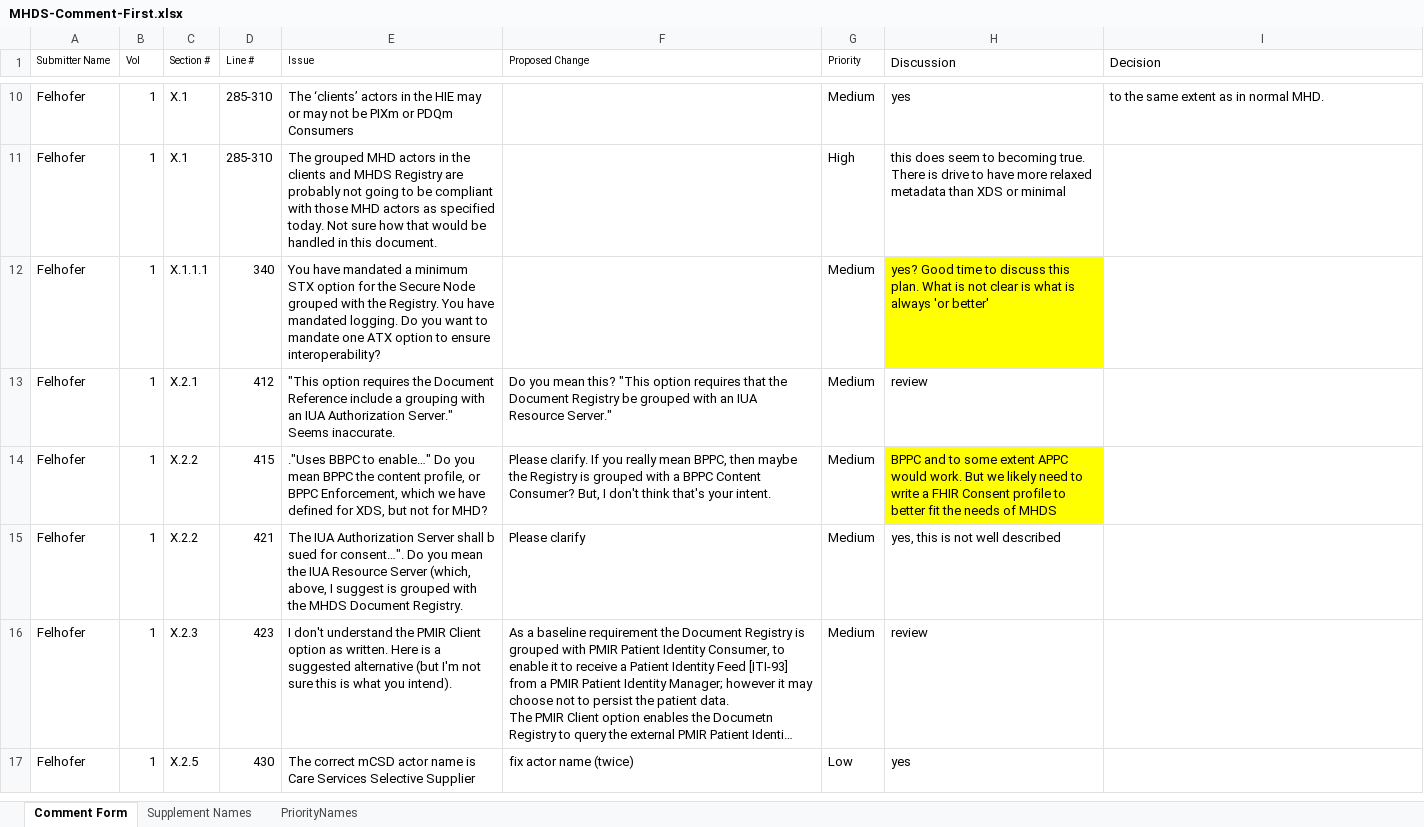
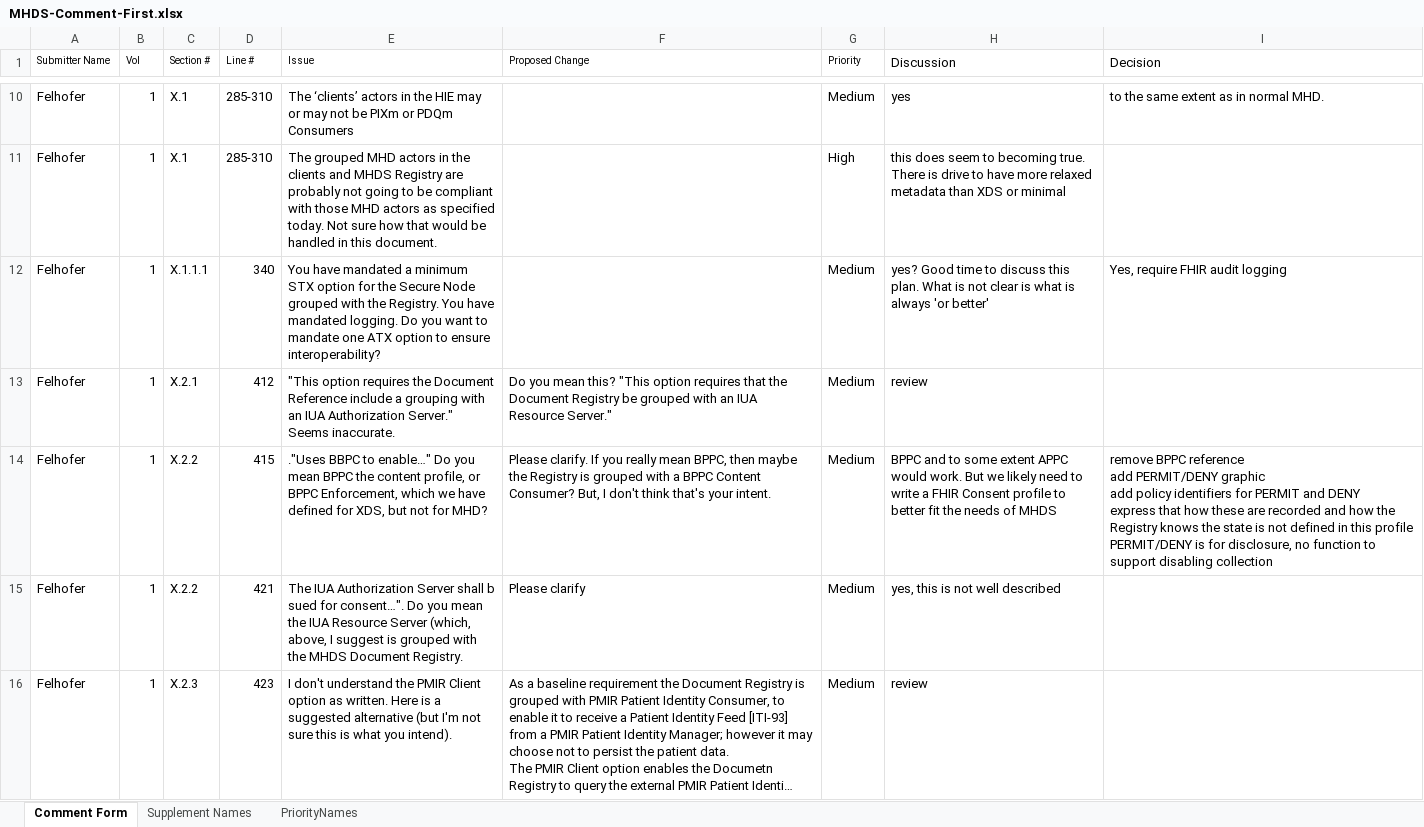
Before and after one commit to IHE/IT-Infrastructure, an Excel workbook: MHDS/MHDS-Comment-First.xlsx, sheet Comment Form, drawn as a sheet; only a part is shown, gaps mark what is left out; the shorter side is filled out with more unchanged rows; long unchanged cells end in …; values as stored, in another font and other column widths than the file's, no borders; ↵ is a line break in a cell; the diff names each change by its address in the sheet, - before the commit and + after, or states it on an @@ line.

Commit message:
update MHDS comments

```diff
--- a/MHDS/MHDS-Comment-First.xlsx (sheet Comment Form)
+++ b/MHDS/MHDS-Comment-First.xlsx (sheet Comment Form)
-H12 fill: #FFFF00
+H12 fill: none
-I12 (Decision): (empty)
+I12 (Decision): Yes, require FHIR audit logging
-H14 fill: #FFFF00
+H14 fill: none
-I14 (Decision): (empty)
+I14 (Decision): remove BPPC reference ↵ add PERMIT/DENY graphic ↵ add policy identifiers for PERMIT and DENY ↵ express that how these are recorded and how the Registry knows the state is not defined in this profile ↵ PERMIT/DENY is for disclosure, no function to support disabling collection
```
